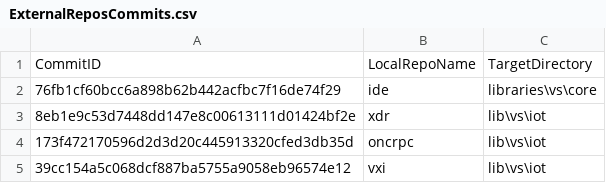
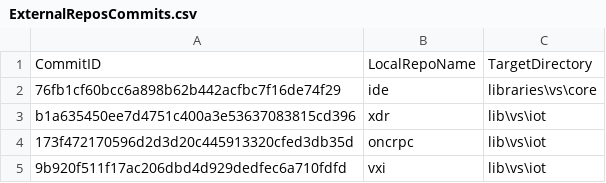
Before and after one commit to ATECoder/dn.vxi11, a CSV file: ExternalReposCommits.csv, drawn as a sheet.

```diff
--- a/ExternalReposCommits.csv
+++ b/ExternalReposCommits.csv
@@ -2,4 +2,4 @@ CommitID,LocalRepoName,TargetDirectory
 76fb1cf60bcc6a898b62b442acfbc7f16de74f29,ide,libraries\vs\core
-8eb1e9c53d7448dd147e8c00613111d01424bf2e,xdr,lib\vs\iot
+b1a635450ee7d4751c400a3e53637083815cd396,xdr,lib\vs\iot
 173f472170596d2d3d20c445913320cfed3db35d,oncrpc,lib\vs\iot
-39cc154a5c068dcf887ba5755a9058eb96574e12,vxi,lib\vs\iot
+9b920f511f17ac206dbd4d929dedfec6a710fdfd,vxi,lib\vs\iot
```
Also changed, not shown: 6 other files.
